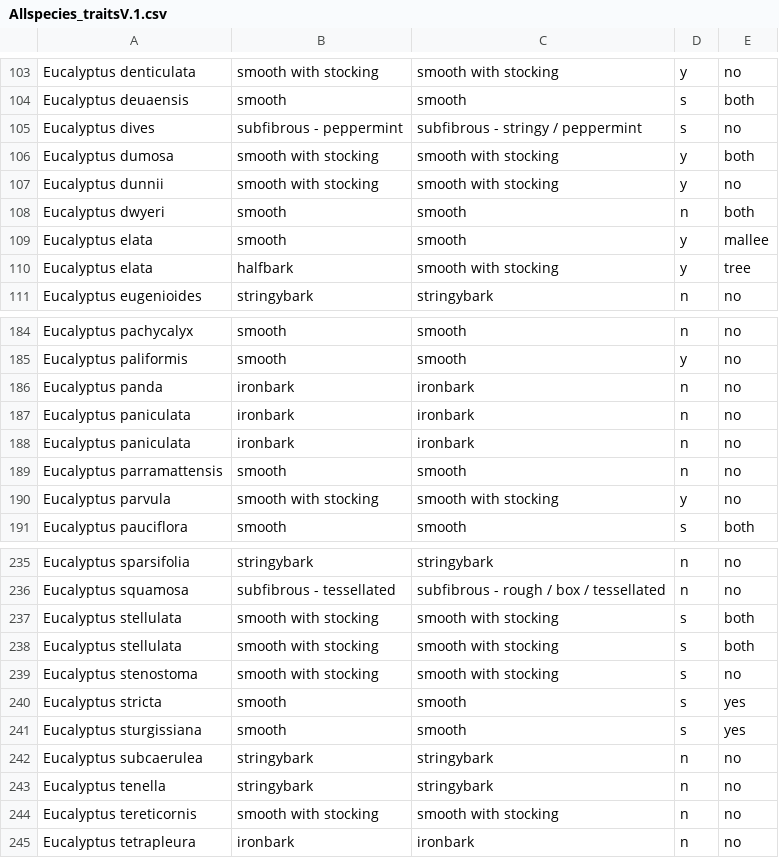
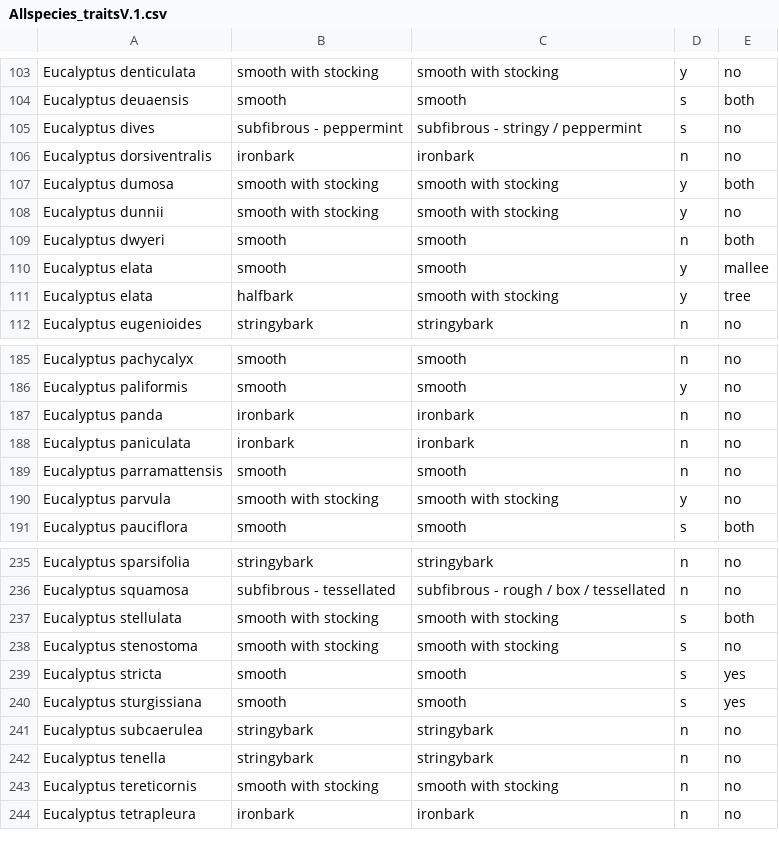
Before and after one commit to kjfuller06/BioNet, a CSV file: data/Allspecies_traitsV.1.csv, drawn as a sheet; only a part is shown, gaps mark what is left out; removed rows and columns are numbered as before the commit, all else as after; the diff covers the shown part only; the diff names each change by its address in the sheet, - before the commit and + after, or states it on an @@ line.

```diff
--- a/data/Allspecies_traitsV.1.csv
+++ b/data/Allspecies_traitsV.1.csv
+row 106: Eucalyptus dorsiventralis | ironbark | ironbark | n | no
-row 188: Eucalyptus paniculata | ironbark | ironbark | n | no
-row 238: Eucalyptus stellulata | smooth with stocking | smooth with stocking | s | both
```
Also changed, not shown: 3 added rows, 3 removed rows and 1 edited cell elsewhere in this file, 1 other file.
